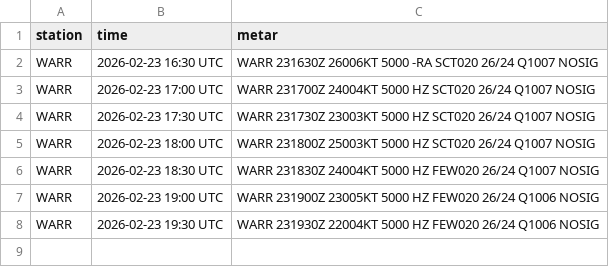
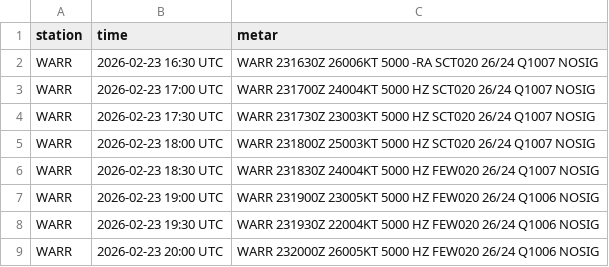
Before and after one commit to PetrucKLouxie/metarwarr, a CSV file: metar_history.csv, drawn as a sheet.

Commit message:
Update METAR history CSV

```diff
--- a/metar_history.csv
+++ b/metar_history.csv
@@ -8 +8,2 @@ WARR,2026-02-23 19:00 UTC,WARR 231900Z 23005KT 5000 HZ FEW020 26/24 Q1006 NOSIG
 WARR,2026-02-23 19:30 UTC,WARR 231930Z 22004KT 5000 HZ FEW020 26/24 Q1006 NOSIG
+WARR,2026-02-23 20:00 UTC,WARR 232000Z 26005KT 5000 HZ FEW020 26/24 Q1006 NOSIG
```
